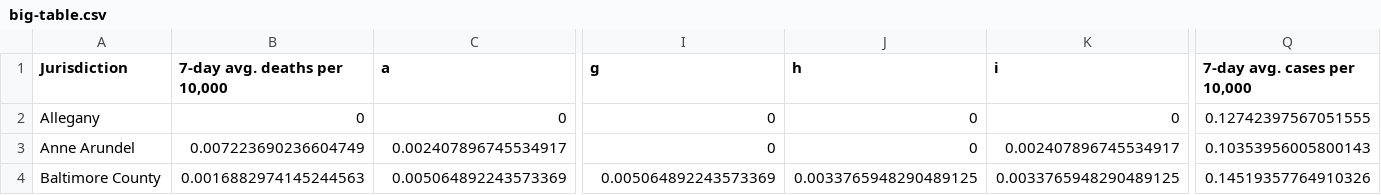
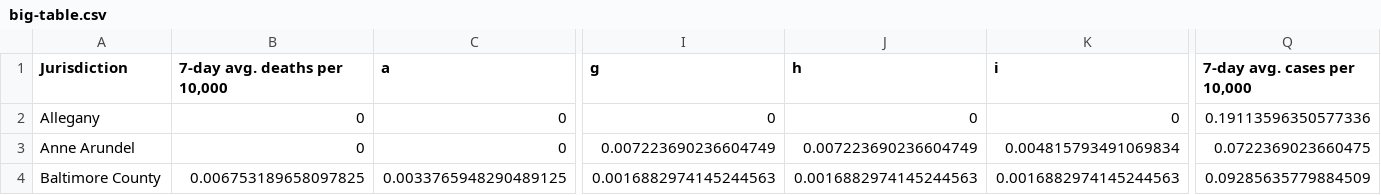
Before and after one commit to Baltimore-Sun/md-covid-scraper, a CSV file: big-table.csv, drawn as a sheet; only a part is shown, gaps mark what is left out; the diff covers the shown part only; the diff names each change by its address in the sheet, - before the commit and + after, or states it on an @@ line.

```diff
--- a/big-table.csv
+++ b/big-table.csv
-Q2 (7-day avg. cases per 10,000): 0.12742397567051555
+Q2 (7-day avg. cases per 10,000): 0.19113596350577336
-B3 (7-day avg. deaths per 10,000): 0.007223690236604749
+B3 (7-day avg. deaths per 10,000): 0
-C3 (a): 0.002407896745534917
+C3 (a): 0
-I3 (g): 0
+I3 (g): 0.007223690236604749
-J3 (h): 0
+J3 (h): 0.007223690236604749
-K3 (i): 0.002407896745534917
+K3 (i): 0.004815793491069834
-Q3 (7-day avg. cases per 10,000): 0.10353956005800143
+Q3 (7-day avg. cases per 10,000): 0.0722369023660475
-B4 (7-day avg. deaths per 10,000): 0.0016882974145244563
+B4 (7-day avg. deaths per 10,000): 0.006753189658097825
-C4 (a): 0.005064892243573369
+C4 (a): 0.0033765948290489125
-I4 (g): 0.005064892243573369
+I4 (g): 0.0016882974145244563
-J4 (h): 0.0033765948290489125
+J4 (h): 0.0016882974145244563
-K4 (i): 0.0033765948290489125
+K4 (i): 0.0016882974145244563
-Q4 (7-day avg. cases per 10,000): 0.14519357764910326
+Q4 (7-day avg. cases per 10,000): 0.09285635779884509
```
Also changed, not shown: 165 edited cells elsewhere in this file, age_graphic.csv, graphic-top.csv, 4 other files.
